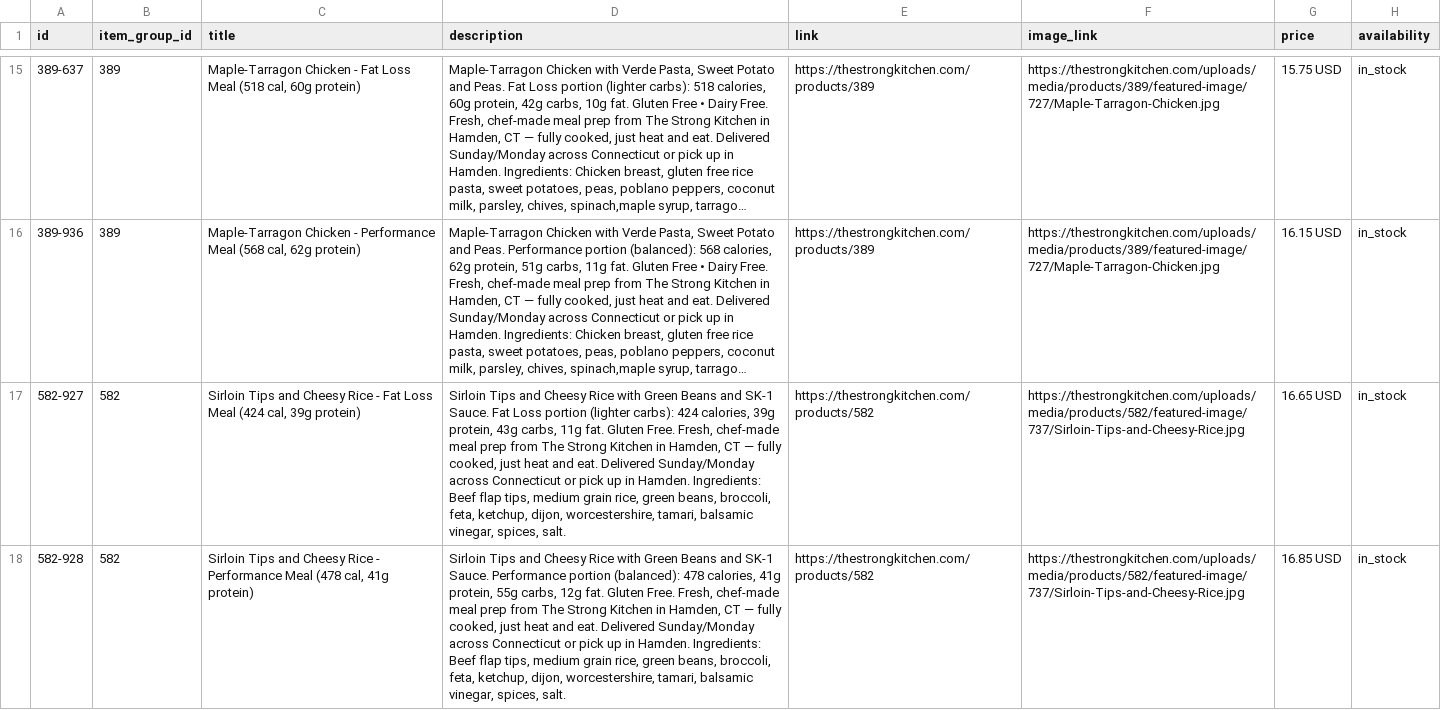
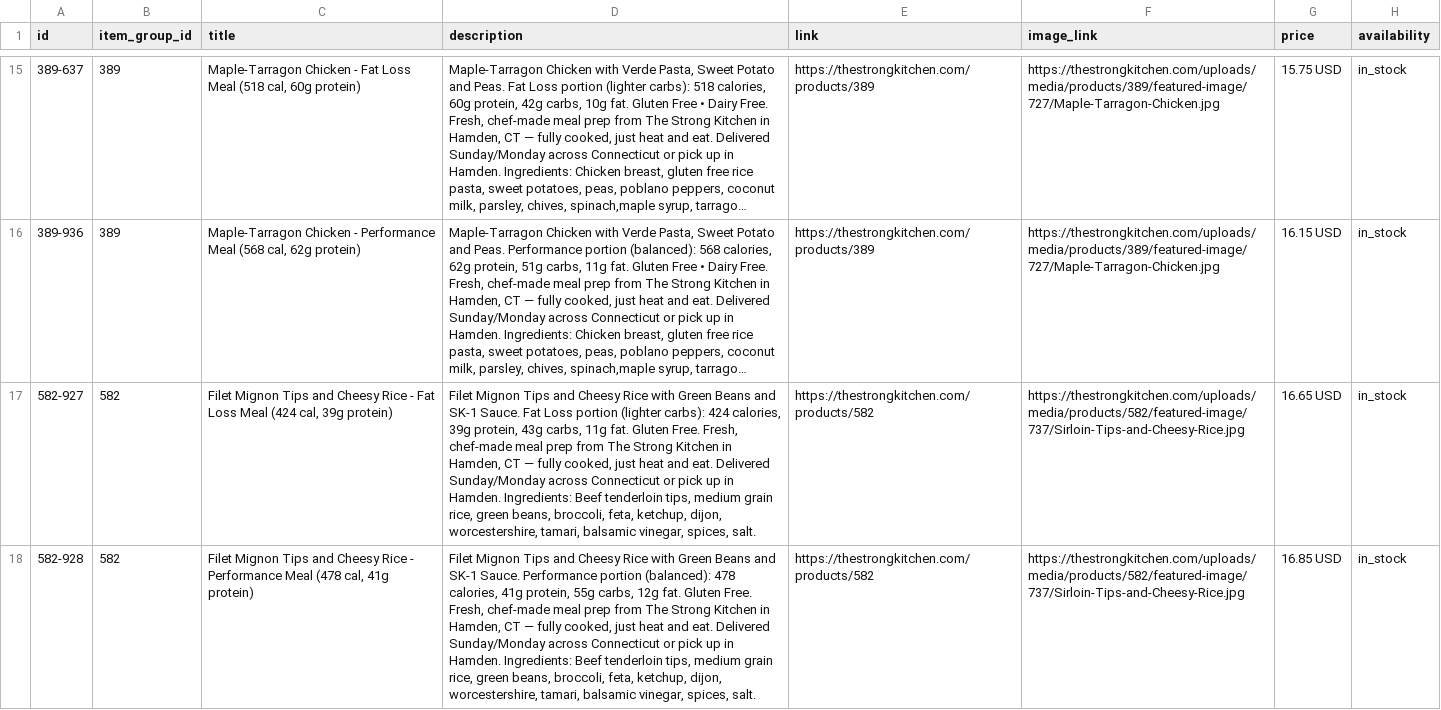
Before and after one commit to thestrongkitchen/merchant-feed, a TSV file: docs/products.tsv, drawn as a sheet; only a part is shown, gaps mark what is left out; long unchanged cells end in …; the diff covers the shown part only; the diff names each change by its address in the sheet, - before the commit and + after, or states it on an @@ line.

```diff
--- a/docs/products.tsv
+++ b/docs/products.tsv
-C17 (title): Sirloin Tips and…
+C17 (title): Filet Mignon Tips and…
-D17 (description): Sirloin Tips and Cheesy Rice with Green Beans and SK-1 Sauce. Fat Loss portion (lighter carbs): 424 calories, 39g protein, 43g carbs, 11g fat. Gluten Free. Fresh, chef-made meal prep from The Strong Kitchen in Hamden, CT — fully cooked, just heat and eat. Delivered Sunday/Monday across Connecticut or pick up in Hamden. Ingredients: Beef flap tips, medium…
+D17 (description): Filet Mignon Tips and Cheesy Rice with Green Beans and SK-1 Sauce. Fat Loss portion (lighter carbs): 424 calories, 39g protein, 43g carbs, 11g fat. Gluten Free. Fresh, chef-made meal prep from The Strong Kitchen in Hamden, CT — fully cooked, just heat and eat. Delivered Sunday/Monday across Connecticut or pick up in Hamden. Ingredients: Beef tenderloin tips, medium…
-C18 (title): Sirloin Tips and…
+C18 (title): Filet Mignon Tips and…
-D18 (description): Sirloin Tips and Cheesy Rice with Green Beans and SK-1 Sauce. Performance portion (balanced): 478 calories, 41g protein, 55g carbs, 12g fat. Gluten Free. Fresh, chef-made meal prep from The Strong Kitchen in Hamden, CT — fully cooked, just heat and eat. Delivered Sunday/Monday across Connecticut or pick up in Hamden. Ingredients: Beef flap tips, medium…
+D18 (description): Filet Mignon Tips and Cheesy Rice with Green Beans and SK-1 Sauce. Performance portion (balanced): 478 calories, 41g protein, 55g carbs, 12g fat. Gluten Free. Fresh, chef-made meal prep from The Strong Kitchen in Hamden, CT — fully cooked, just heat and eat. Delivered Sunday/Monday across Connecticut or pick up in Hamden. Ingredients: Beef tenderloin tips, medium…
```
Also changed, not shown: 2 edited cells elsewhere in this file, 3 other files.
